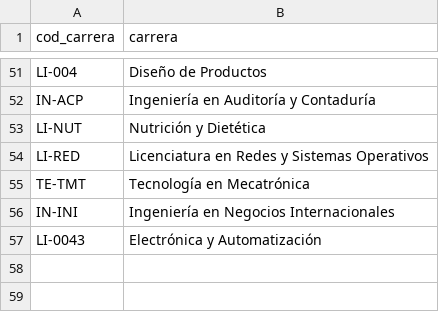
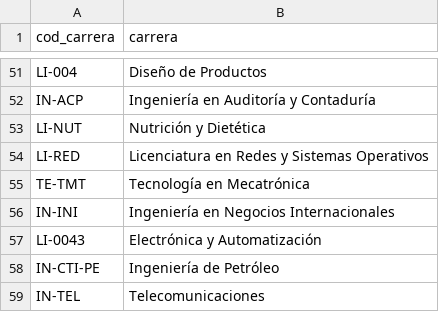
Before and after one commit to obayona/FP-data, a CSV file: carreras_full.csv, drawn as a sheet; only a part is shown, gaps mark what is left out.

Commit message:
reporte e imagenes analisis por carrera

```diff
--- a/carreras_full.csv
+++ b/carreras_full.csv
@@ -57 +57,3 @@ IN-INI,Ingeniería en Negocios Internacionales
 LI-0043,Electrónica y Automatización
+IN-CTI-PE,Ingeniería de Petróleo
+IN-TEL,Telecomunicaciones
```
Also changed, not shown: modificados/2017_2T.csv, 12 other files.
